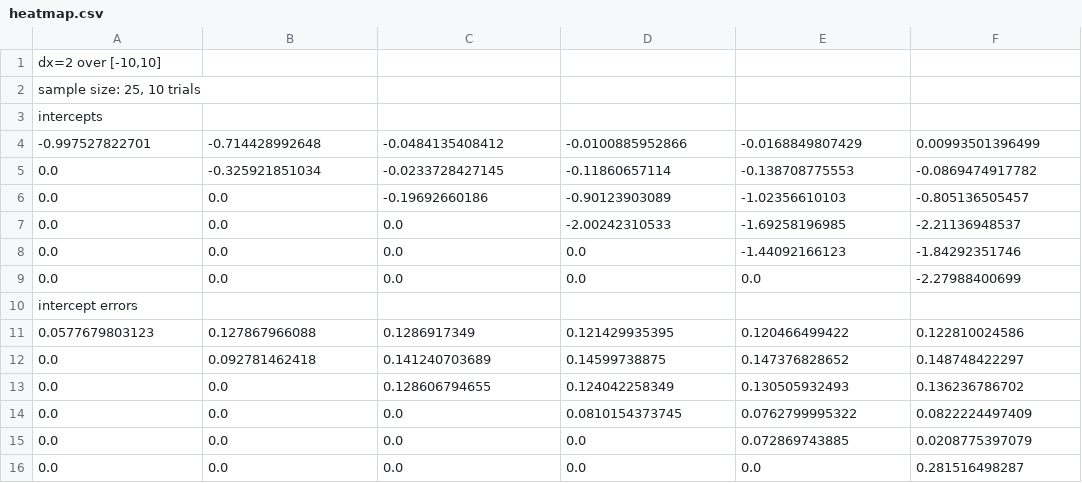
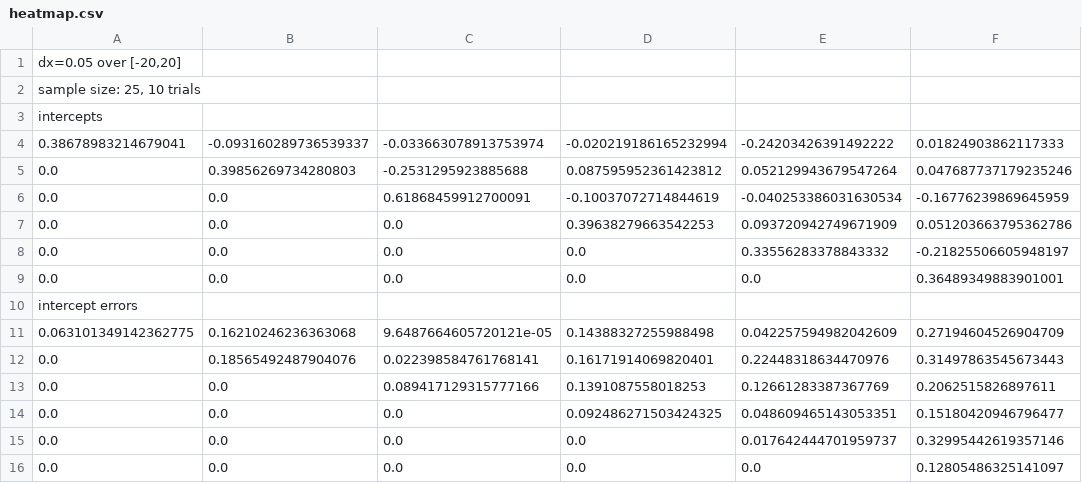
Before and after one commit to anbarth/Summer2020, a CSV file: heatmap.csv, drawn as a sheet.

Commit message:
here anna make this heatmap

```diff
--- a/heatmap.csv
+++ b/heatmap.csv
@@ -1,16 +1,16 @@
-"dx=2 over [-10,10]"
+"dx=0.05 over [-20,20]"
 "sample size: 25, 10 trials"
 intercepts
--0.997527822701,-0.714428992648,-0.0484135408412,-0.0100885952866,-0.0168849807429,0.00993501396499
-0.0,-0.325921851034,-0.0233728427145,-0.11860657114,-0.138708775553,-0.0869474917782
-0.0,0.0,-0.19692660186,-0.90123903089,-1.02356610103,-0.805136505457
-0.0,0.0,0.0,-2.00242310533,-1.69258196985,-2.21136948537
-0.0,0.0,0.0,0.0,-1.44092166123,-1.84292351746
-0.0,0.0,0.0,0.0,0.0,-2.27988400699
+0.38678983214679041,-0.093160289736539337,-0.033663078913753974,-0.020219186165232994,-0.24203426391492222,0.01824903862117333
+0.0,0.39856269734280803,-0.2531295923885688,0.087595952361423812,0.052129943679547264,0.047687737179235246
+0.0,0.0,0.61868459912700091,-0.10037072714844619,-0.040253386031630534,-0.16776239869645959
+0.0,0.0,0.0,0.39638279663542253,0.093720942749671909,0.051203663795362786
+0.0,0.0,0.0,0.0,0.33556283378843332,-0.21825506605948197
+0.0,0.0,0.0,0.0,0.0,0.36489349883901001
 intercept errors
-0.0577679803123,0.127867966088,0.1286917349,0.121429935395,0.120466499422,0.122810024586
-0.0,0.092781462418,0.141240703689,0.14599738875,0.147376828652,0.148748422297
-0.0,0.0,0.128606794655,0.124042258349,0.130505932493,0.136236786702
-0.0,0.0,0.0,0.0810154373745,0.0762799995322,0.0822224497409
-0.0,0.0,0.0,0.0,0.072869743885,0.0208775397079
-0.0,0.0,0.0,0.0,0.0,0.281516498287
+0.063101349142362775,0.16210246236363068,9.6487664605720121e-05,0.14388327255988498,0.042257594982042609,0.27194604526904709
+0.0,0.18565492487904076,0.022398584761768141,0.16171914069820401,0.22448318634470976,0.31497863545673443
+0.0,0.0,0.089417129315777166,0.1391087558018253,0.12661283387367769,0.2062515826897611
+0.0,0.0,0.0,0.092486271503424325,0.048609465143053351,0.15180420946796477
+0.0,0.0,0.0,0.0,0.017642444701959737,0.32995442619357146
+0.0,0.0,0.0,0.0,0.0,0.12805486325141097
```
